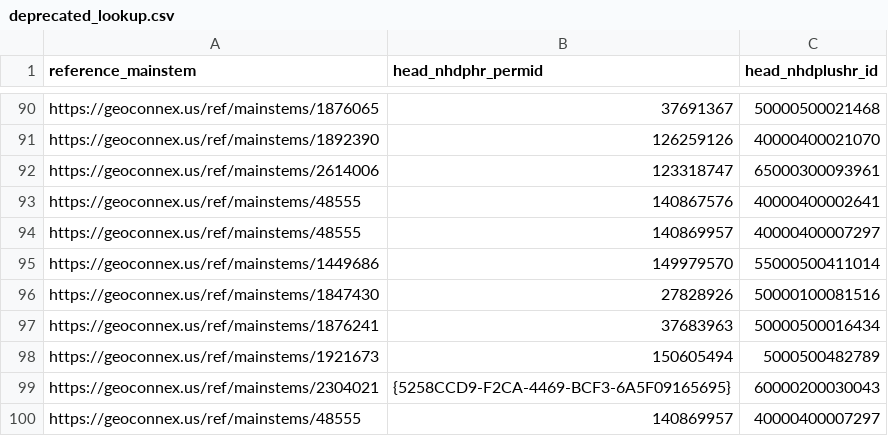
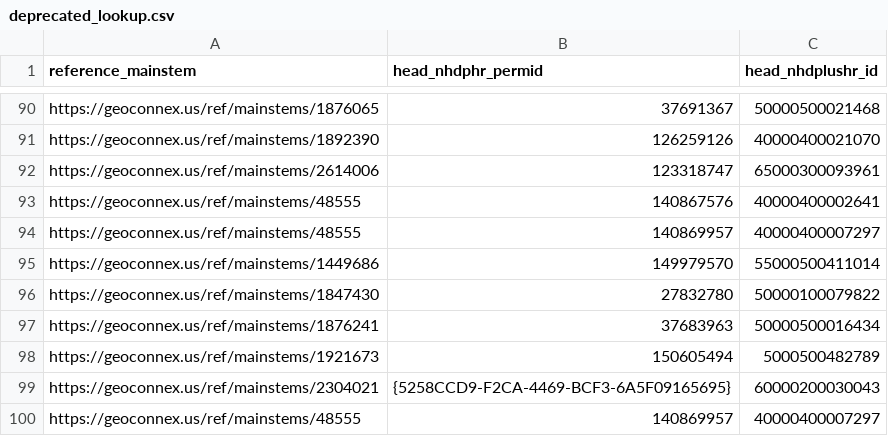
Before and after one commit to internetofwater/ref_rivers, a CSV file: data/review/deprecated_lookup.csv, drawn as a sheet; only a part is shown, gaps mark what is left out; removed rows and columns are numbered as before the commit, all else as after; the diff names each change by its address in the sheet, - before the commit and + after, or states it on an @@ line.

Commit message:
incremental validation pass pulling in latest reference mainstems

```diff
--- a/data/review/deprecated_lookup.csv
+++ b/data/review/deprecated_lookup.csv
-row 96: https://geoconnex.us/ref/mainstems/1847430 | 27828926 | 50000100081516
+row 96: https://geoconnex.us/ref/mainstems/1847430 | 27832780 | 50000100079822
```
Also changed, not shown: 3 other files.
